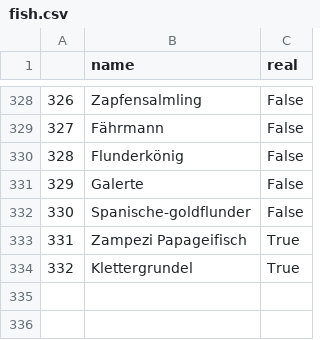
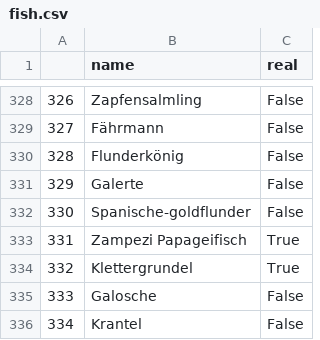
Before and after one commit to stefanwezel/fisch_oder_finte, a CSV file: data/fish.csv, drawn as a sheet; only a part is shown, gaps mark what is left out; the diff names each change by its address in the sheet, - before the commit and + after, or states it on an @@ line.

Commit message:
add new fish

```diff
--- a/data/fish.csv
+++ b/data/fish.csv
+row 335: 333 | Galosche | False
+row 336: 334 | Krantel | False
```
